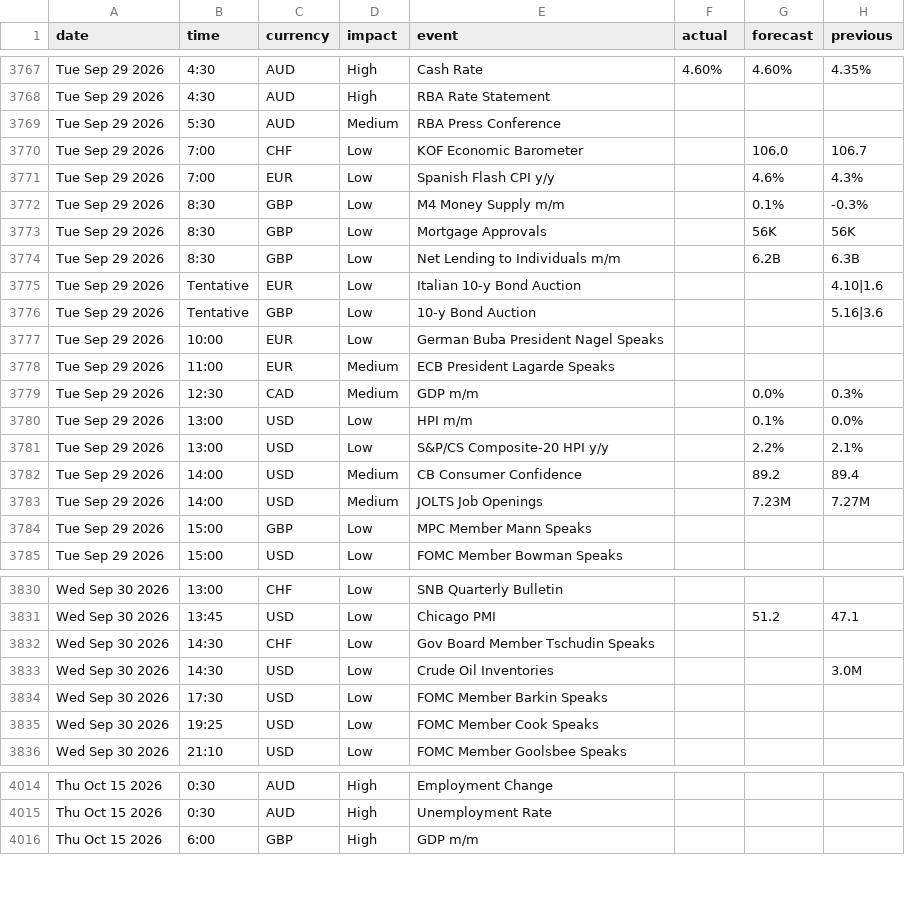
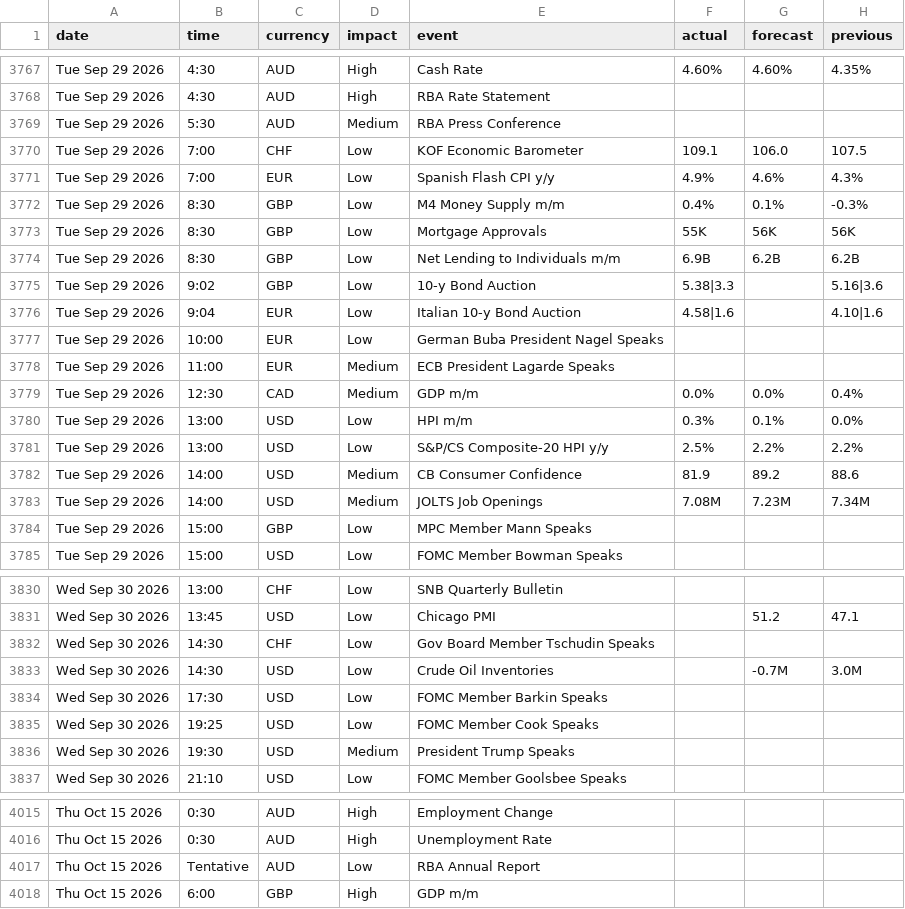
Before and after one commit to janickfarrell/forfac, a CSV file: forexfactory_calendar.csv, drawn as a sheet; only a part is shown, gaps mark what is left out; the diff covers the shown part only.

```diff
--- a/forexfactory_calendar.csv
+++ b/forexfactory_calendar.csv
@@ -3769,16 +3769,16 @@ Tue Sep 29 2026,4:30,AUD,High,RBA Rate Statement,,,
 Tue Sep 29 2026,5:30,AUD,Medium,RBA Press Conference,,,
-Tue Sep 29 2026,7:00,CHF,Low,KOF Economic Barometer,,106.0,106.7
-Tue Sep 29 2026,7:00,EUR,Low,Spanish Flash CPI y/y,,4.6%,4.3%
-Tue Sep 29 2026,8:30,GBP,Low,M4 Money Supply m/m,,0.1%,-0.3%
-Tue Sep 29 2026,8:30,GBP,Low,Mortgage Approvals,,56K,56K
-Tue Sep 29 2026,8:30,GBP,Low,Net Lending to Individuals m/m,,6.2B,6.3B
-Tue Sep 29 2026,Tentative,EUR,Low,Italian 10-y Bond Auction,,,4.10|1.6
-Tue Sep 29 2026,Tentative,GBP,Low,10-y Bond Auction,,,5.16|3.6
+Tue Sep 29 2026,7:00,CHF,Low,KOF Economic Barometer,109.1,106.0,107.5
+Tue Sep 29 2026,7:00,EUR,Low,Spanish Flash CPI y/y,4.9%,4.6%,4.3%
+Tue Sep 29 2026,8:30,GBP,Low,M4 Money Supply m/m,0.4%,0.1%,-0.3%
+Tue Sep 29 2026,8:30,GBP,Low,Mortgage Approvals,55K,56K,56K
+Tue Sep 29 2026,8:30,GBP,Low,Net Lending to Individuals m/m,6.9B,6.2B,6.2B
+Tue Sep 29 2026,9:02,GBP,Low,10-y Bond Auction,5.38|3.3,,5.16|3.6
+Tue Sep 29 2026,9:04,EUR,Low,Italian 10-y Bond Auction,4.58|1.6,,4.10|1.6
 Tue Sep 29 2026,10:00,EUR,Low,German Buba President Nagel Speaks,,,
 Tue Sep 29 2026,11:00,EUR,Medium,ECB President Lagarde Speaks,,,
-Tue Sep 29 2026,12:30,CAD,Medium,GDP m/m,,0.0%,0.3%
-Tue Sep 29 2026,13:00,USD,Low,HPI m/m,,0.1%,0.0%
-Tue Sep 29 2026,13:00,USD,Low,S&P/CS Composite-20 HPI y/y,,2.2%,2.1%
-Tue Sep 29 2026,14:00,USD,Medium,CB Consumer Confidence,,89.2,89.4
-Tue Sep 29 2026,14:00,USD,Medium,JOLTS Job Openings,,7.23M,7.27M
+Tue Sep 29 2026,12:30,CAD,Medium,GDP m/m,0.0%,0.0%,0.4%
+Tue Sep 29 2026,13:00,USD,Low,HPI m/m,0.3%,0.1%,0.0%
+Tue Sep 29 2026,13:00,USD,Low,S&P/CS Composite-20 HPI y/y,2.5%,2.2%,2.2%
+Tue Sep 29 2026,14:00,USD,Medium,CB Consumer Confidence,81.9,89.2,88.6
+Tue Sep 29 2026,14:00,USD,Medium,JOLTS Job Openings,7.08M,7.23M,7.34M
 Tue Sep 29 2026,15:00,GBP,Low,MPC Member Mann Speaks,,,
@@ -3832,5 +3832,6 @@ Wed Sep 30 2026,13:45,USD,Low,Chicago PMI,,51.2,47.1
 Wed Sep 30 2026,14:30,CHF,Low,Gov Board Member Tschudin Speaks,,,
-Wed Sep 30 2026,14:30,USD,Low,Crude Oil Inventories,,,3.0M
+Wed Sep 30 2026,14:30,USD,Low,Crude Oil Inventories,,-0.7M,3.0M
 Wed Sep 30 2026,17:30,USD,Low,FOMC Member Barkin Speaks,,,
 Wed Sep 30 2026,19:25,USD,Low,FOMC Member Cook Speaks,,,
+Wed Sep 30 2026,19:30,USD,Medium,President Trump Speaks,,,
 Wed Sep 30 2026,21:10,USD,Low,FOMC Member Goolsbee Speaks,,,
@@ -4015,2 +4016,3 @@ Thu Oct 15 2026,0:30,AUD,High,Employment Change,,,
 Thu Oct 15 2026,0:30,AUD,High,Unemployment Rate,,,
+Thu Oct 15 2026,Tentative,AUD,Low,RBA Annual Report,,,
 Thu Oct 15 2026,6:00,GBP,High,GDP m/m,,,
```
Also changed, not shown: 1 removed row, 1 moved row and 17 edited cells elsewhere in this file.
